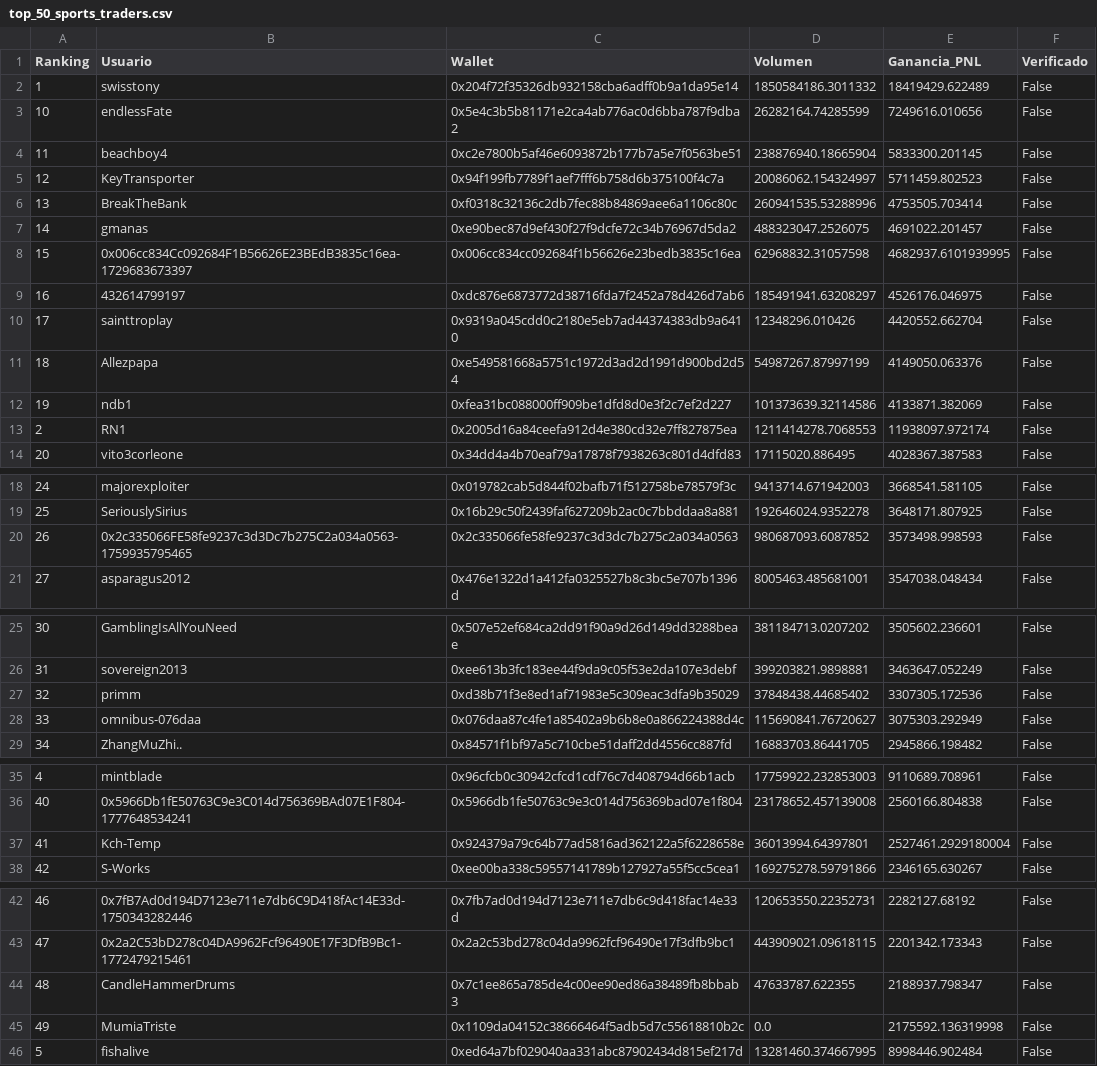
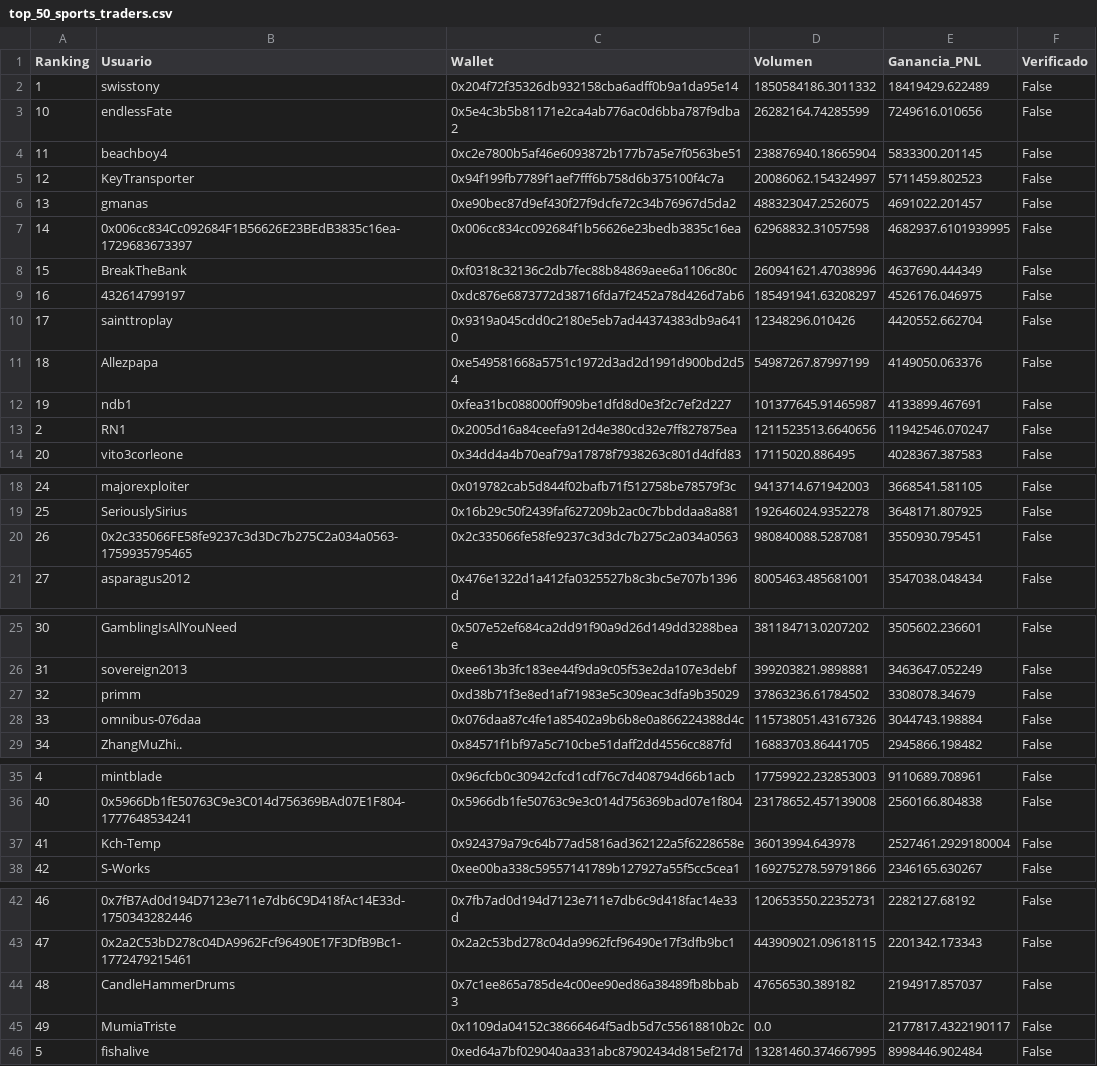
Before and after one commit to mndz-06/WhaleSportsAI, a CSV file: top_50_sports_traders.csv, drawn as a sheet; only a part is shown, gaps mark what is left out.

```diff
--- a/top_50_sports_traders.csv
+++ b/top_50_sports_traders.csv
@@ -5,5 +5,5 @@
 12,KeyTransporter,0x94f199fb7789f1aef7fff6b758d6b375100f4c7a,20086062.154324997,5711459.802523,False
-13,BreakTheBank,0xf0318c32136c2db7fec88b84869aee6a1106c80c,260941535.53288996,4753505.703414,False
-14,gmanas,0xe90bec87d9ef430f27f9dcfe72c34b76967d5da2,488323047.2526075,4691022.201457,False
-15,0x006cc834Cc092684F1B56626E23BEdB3835c16ea-1729683673397,0x006cc834cc092684f1b56626e23bedb3835c16ea,62968832.31057598,4682937.6101939995,False
+13,gmanas,0xe90bec87d9ef430f27f9dcfe72c34b76967d5da2,488323047.2526075,4691022.201457,False
+14,0x006cc834Cc092684F1B56626E23BEdB3835c16ea-1729683673397,0x006cc834cc092684f1b56626e23bedb3835c16ea,62968832.31057598,4682937.6101939995,False
+15,BreakTheBank,0xf0318c32136c2db7fec88b84869aee6a1106c80c,260941621.47038996,4637690.444349,False
 16,432614799197,0xdc876e6873772d38716fda7f2452a78d426d7ab6,185491941.63208297,4526176.046975,False
@@ -11,4 +11,4 @@
 18,Allezpapa,0xe549581668a5751c1972d3ad2d1991d900bd2d54,54987267.87997199,4149050.063376,False
-19,ndb1,0xfea31bc088000ff909be1dfd8d0e3f2c7ef2d227,101373639.32114586,4133871.382069,False
-2,RN1,0x2005d16a84ceefa912d4e380cd32e7ff827875ea,1211414278.7068553,11938097.972174,False
+19,ndb1,0xfea31bc088000ff909be1dfd8d0e3f2c7ef2d227,101377645.91465987,4133899.467691,False
+2,RN1,0x2005d16a84ceefa912d4e380cd32e7ff827875ea,1211523513.6640656,11942546.070247,False
 20,vito3corleone,0x34dd4a4b70eaf79a17878f7938263c801d4dfd83,17115020.886495,4028367.387583,False
@@ -19,3 +19,3 @@
 25,SeriouslySirius,0x16b29c50f2439faf627209b2ac0c7bbddaa8a881,192646024.9352278,3648171.807925,False
-26,0x2c335066FE58fe9237c3d3Dc7b275C2a034a0563-1759935795465,0x2c335066fe58fe9237c3d3dc7b275c2a034a0563,980687093.6087852,3573498.998593,False
+26,0x2c335066FE58fe9237c3d3Dc7b275C2a034a0563-1759935795465,0x2c335066fe58fe9237c3d3dc7b275c2a034a0563,980840088.5287081,3550930.795451,False
 27,asparagus2012,0x476e1322d1a412fa0325527b8c3bc5e707b1396d,8005463.485681001,3547038.048434,False
@@ -26,4 +26,4 @@
 31,sovereign2013,0xee613b3fc183ee44f9da9c05f53e2da107e3debf,399203821.9898881,3463647.052249,False
-32,primm,0xd38b71f3e8ed1af71983e5c309eac3dfa9b35029,37848438.44685402,3307305.172536,False
-33,omnibus-076daa,0x076daa87c4fe1a85402a9b6b8e0a866224388d4c,115690841.76720627,3075303.292949,False
+32,primm,0xd38b71f3e8ed1af71983e5c309eac3dfa9b35029,37863236.61784502,3308078.34679,False
+33,omnibus-076daa,0x076daa87c4fe1a85402a9b6b8e0a866224388d4c,115738051.43167326,3044743.198884,False
 34,ZhangMuZhi..,0x84571f1bf97a5c710cbe51daff2dd4556cc887fd,16883703.86441705,2945866.198482,False
@@ -36,3 +36,3 @@
 40,0x5966Db1fE50763C9e3C014d756369BAd07E1F804-1777648534241,0x5966db1fe50763c9e3c014d756369bad07e1f804,23178652.457139008,2560166.804838,False
-41,Kch-Temp,0x924379a79c64b77ad5816ad362122a5f6228658e,36013994.64397801,2527461.2929180004,False
+41,Kch-Temp,0x924379a79c64b77ad5816ad362122a5f6228658e,36013994.643978,2527461.2929180004,False
 42,S-Works,0xee00ba338c59557141789b127927a55f5cc5cea1,169275278.59791866,2346165.630267,False
@@ -43,4 +43,4 @@
 47,0x2a2C53bD278c04DA9962Fcf96490E17F3DfB9Bc1-1772479215461,0x2a2c53bd278c04da9962fcf96490e17f3dfb9bc1,443909021.09618115,2201342.173343,False
-48,CandleHammerDrums,0x7c1ee865a785de4c00ee90ed86a38489fb8bbab3,47633787.622355,2188937.798347,False
-49,MumiaTriste,0x1109da04152c38666464f5adb5d7c55618810b2c,0.0,2175592.136319998,False
+48,CandleHammerDrums,0x7c1ee865a785de4c00ee90ed86a38489fb8bbab3,47656530.389182,2194917.857037,False
+49,MumiaTriste,0x1109da04152c38666464f5adb5d7c55618810b2c,0.0,2177817.4322190117,False
 5,fishalive,0xed64a7bf029040aa331abc87902434d815ef217d,13281460.374667995,8998446.902484,False
```
Also changed, not shown: 3 other files.
